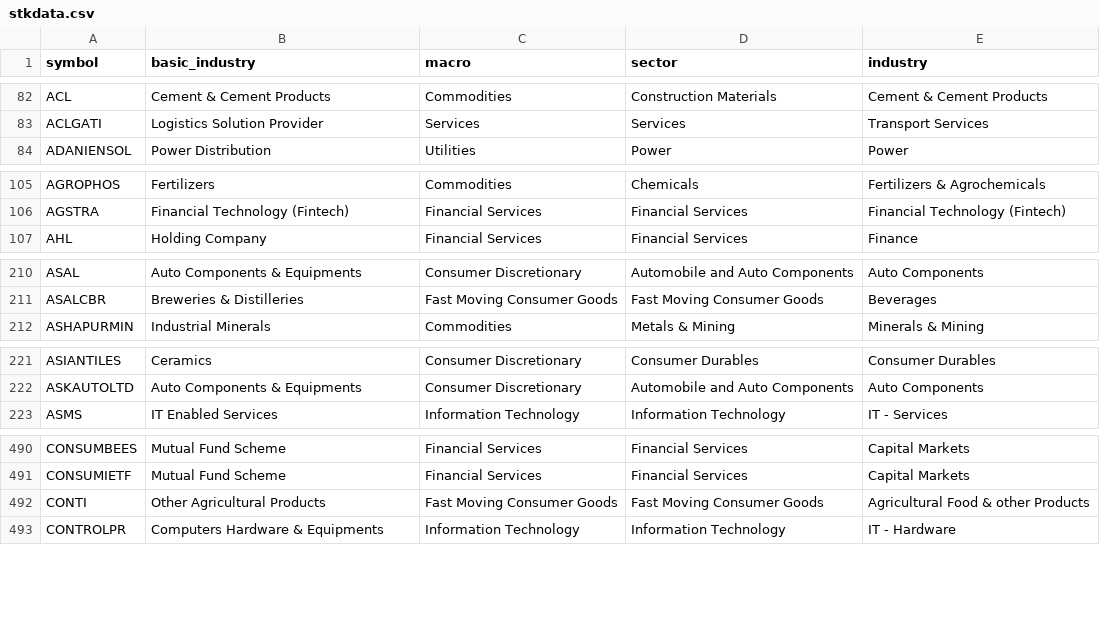
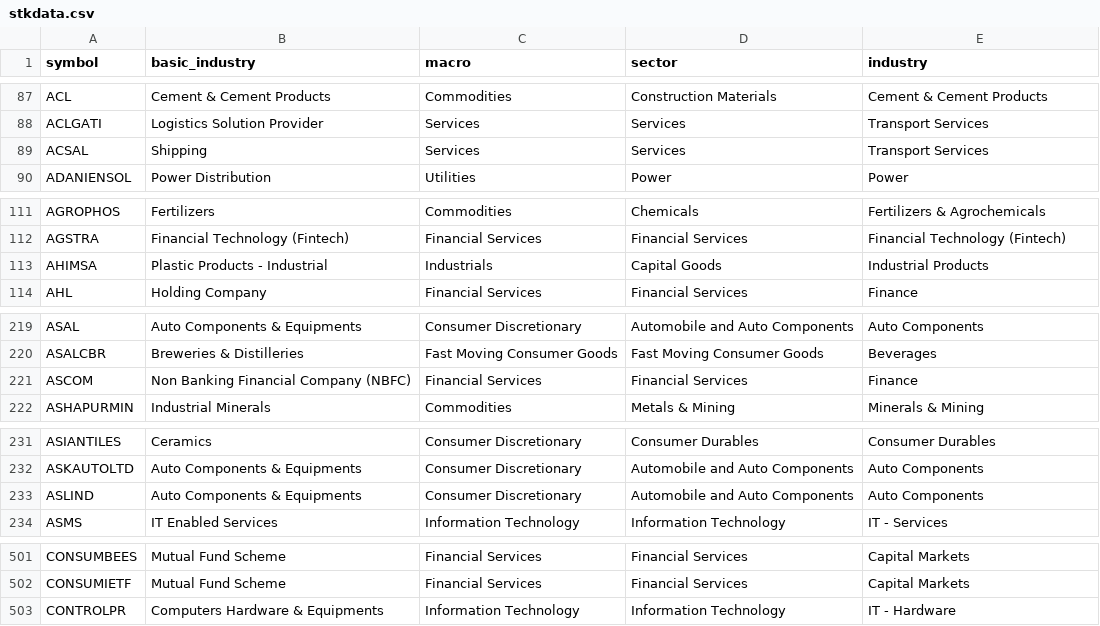
Before and after one commit to nikunjbaheti/NSE-Insider-Trading, a CSV file: stkdata.csv, drawn as a sheet; only a part is shown, gaps mark what is left out; the diff covers the shown part only.

```diff
--- a/stkdata.csv
+++ b/stkdata.csv
@@ -83,2 +88,3 @@ ACL,Cement & Cement Products,Commodities,Construction Materials,Cement & Cement
 ACLGATI,Logistics Solution Provider,Services,Services,Transport Services
+ACSAL,Shipping,Services,Services,Transport Services
 ADANIENSOL,Power Distribution,Utilities,Power,Power
@@ -106,2 +112,3 @@ AGROPHOS,Fertilizers,Commodities,Chemicals,Fertilizers & Agrochemicals
 AGSTRA,Financial Technology (Fintech),Financial Services,Financial Services,Financial Technology (Fintech)
+AHIMSA,Plastic Products - Industrial,Industrials,Capital Goods,Industrial Products
 AHL,Holding Company,Financial Services,Financial Services,Finance
@@ -211,2 +220,3 @@ ASAL,Auto Components & Equipments,Consumer Discretionary,Automobile and Auto Com
 ASALCBR,Breweries & Distilleries,Fast Moving Consumer Goods,Fast Moving Consumer Goods,Beverages
+ASCOM,Non Banking Financial Company (NBFC),Financial Services,Financial Services,Finance
 ASHAPURMIN,Industrial Minerals,Commodities,Metals & Mining,Minerals & Mining
@@ -222,2 +232,3 @@ ASIANTILES,Ceramics,Consumer Discretionary,Consumer Durables,Consumer Durables
 ASKAUTOLTD,Auto Components & Equipments,Consumer Discretionary,Automobile and Auto Components,Auto Components
+ASLIND,Auto Components & Equipments,Consumer Discretionary,Automobile and Auto Components,Auto Components
 ASMS,IT Enabled Services,Information Technology,Information Technology,IT - Services
@@ -491,3 +502,2 @@ CONSUMBEES,Mutual Fund Scheme,Financial Services,Financial Services,Capital Mark
 CONSUMIETF,Mutual Fund Scheme,Financial Services,Financial Services,Capital Markets
-CONTI,Other Agricultural Products,Fast Moving Consumer Goods,Fast Moving Consumer Goods,Agricultural Food & other Products
 CONTROLPR,Computers Hardware & Equipments,Information Technology,Information Technology,IT - Hardware
```
Also changed, not shown: 24 added rows, 20 removed rows and 3 edited cells elsewhere in this file.
